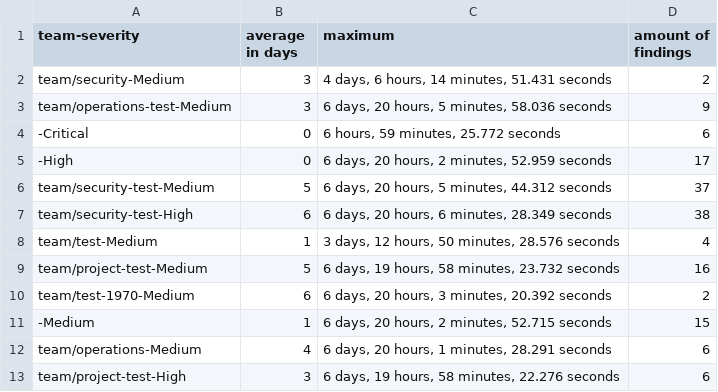
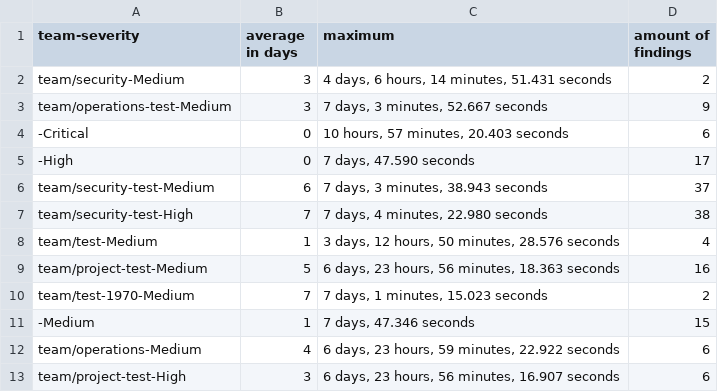
Before and after one commit to pagel-pro/cluster-image-scanner-all-results, a CSV file: 20220609/team-statistics.csv, drawn as a sheet.

Commit message:
add response statistics

```diff
--- a/20220609/team-statistics.csv
+++ b/20220609/team-statistics.csv
@@ -2,12 +2,12 @@ team-severity,average in days,maximum,amount of findings
 "team/security-Medium","3","4 days, 6 hours, 14 minutes, 51.431 seconds",2
-"team/operations-test-Medium","3","6 days, 20 hours, 5 minutes, 58.036 seconds",9
-"-Critical","0","6 hours, 59 minutes, 25.772 seconds",6
-"-High","0","6 days, 20 hours, 2 minutes, 52.959 seconds",17
-"team/security-test-Medium","5","6 days, 20 hours, 5 minutes, 44.312 seconds",37
-"team/security-test-High","6","6 days, 20 hours, 6 minutes, 28.349 seconds",38
+"team/operations-test-Medium","3","7 days, 3 minutes, 52.667 seconds",9
+"-Critical","0","10 hours, 57 minutes, 20.403 seconds",6
+"-High","0","7 days, 47.590 seconds",17
+"team/security-test-Medium","6","7 days, 3 minutes, 38.943 seconds",37
+"team/security-test-High","7","7 days, 4 minutes, 22.980 seconds",38
 "team/test-Medium","1","3 days, 12 hours, 50 minutes, 28.576 seconds",4
-"team/project-test-Medium","5","6 days, 19 hours, 58 minutes, 23.732 seconds",16
-"team/test-1970-Medium","6","6 days, 20 hours, 3 minutes, 20.392 seconds",2
-"-Medium","1","6 days, 20 hours, 2 minutes, 52.715 seconds",15
-"team/operations-Medium","4","6 days, 20 hours, 1 minutes, 28.291 seconds",6
-"team/project-test-High","3","6 days, 19 hours, 58 minutes, 22.276 seconds",6
+"team/project-test-Medium","5","6 days, 23 hours, 56 minutes, 18.363 seconds",16
+"team/test-1970-Medium","7","7 days, 1 minutes, 15.023 seconds",2
+"-Medium","1","7 days, 47.346 seconds",15
+"team/operations-Medium","4","6 days, 23 hours, 59 minutes, 22.922 seconds",6
+"team/project-test-High","3","6 days, 23 hours, 56 minutes, 16.907 seconds",6
```
